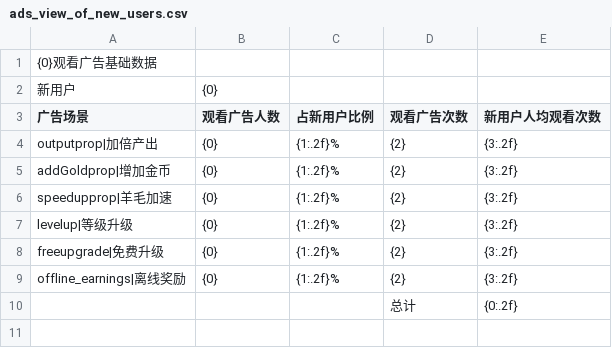
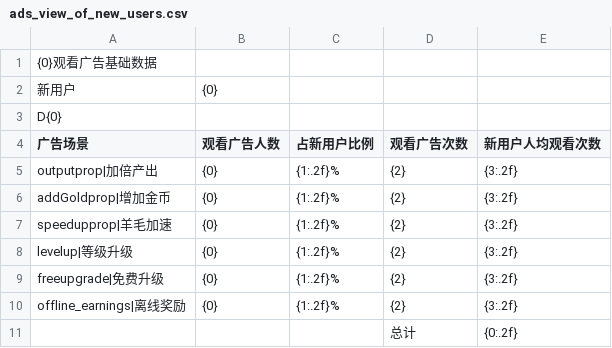
Before and after one commit to cqnature/reportbuilder, a CSV file: etc/idlesheep/ads_view_of_new_users.csv, drawn as a sheet; the diff names each change by its address in the sheet, - before the commit and + after, or states it on an @@ line.

```diff
--- a/etc/idlesheep/ads_view_of_new_users.csv
+++ b/etc/idlesheep/ads_view_of_new_users.csv
+row 3: D{0}
```
Also changed, not shown: 6 other files.
